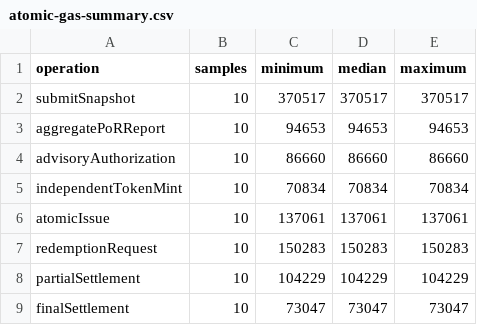
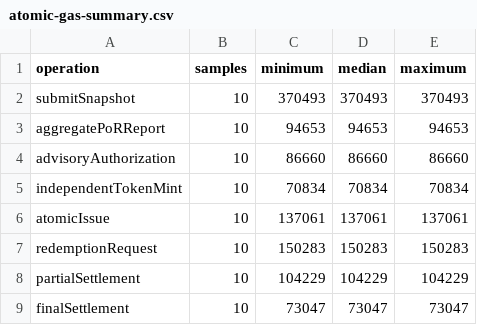
Before and after one commit to rischanlab/PoB, a CSV file: data/results/atomic-gas-summary.csv, drawn as a sheet.

```diff
--- a/data/results/atomic-gas-summary.csv
+++ b/data/results/atomic-gas-summary.csv
@@ -1,3 +1,3 @@
 operation,samples,minimum,median,maximum
-submitSnapshot,10,370517,370517,370517
+submitSnapshot,10,370493,370493,370493
 aggregatePoRReport,10,94653,94653,94653
```
Also changed, not shown: data/results/atomic-gas-raw.csv, data/results/gas-results.csv, 8 other files.
